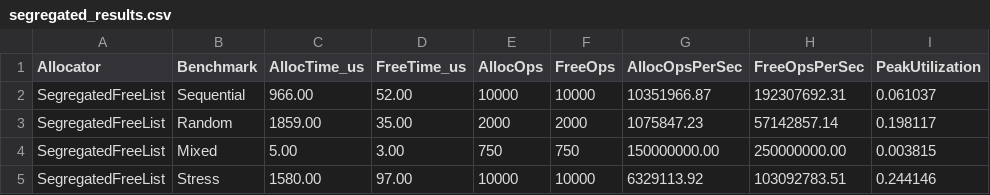
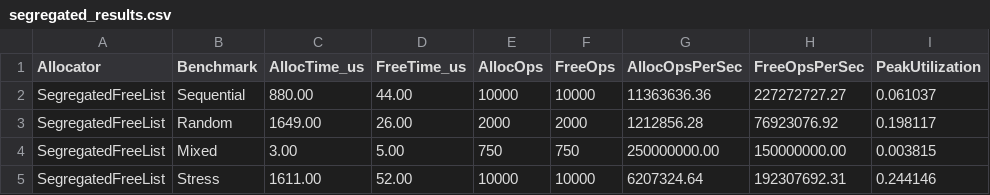
Before and after one commit to Ivan00700/os_cp, a CSV file: mem-allocators/results/segregated_results.csv, drawn as a sheet.

```diff
--- a/mem-allocators/results/segregated_results.csv
+++ b/mem-allocators/results/segregated_results.csv
@@ -1,5 +1,5 @@
 Allocator,Benchmark,AllocTime_us,FreeTime_us,AllocOps,FreeOps,AllocOpsPerSec,FreeOpsPerSec,PeakUtilization
-SegregatedFreeList,Sequential,966.00,52.00,10000,10000,10351966.87,192307692.31,0.061037
-SegregatedFreeList,Random,1859.00,35.00,2000,2000,1075847.23,57142857.14,0.198117
-SegregatedFreeList,Mixed,5.00,3.00,750,750,150000000.00,250000000.00,0.003815
-SegregatedFreeList,Stress,1580.00,97.00,10000,10000,6329113.92,103092783.51,0.244146
+SegregatedFreeList,Sequential,880.00,44.00,10000,10000,11363636.36,227272727.27,0.061037
+SegregatedFreeList,Random,1649.00,26.00,2000,2000,1212856.28,76923076.92,0.198117
+SegregatedFreeList,Mixed,3.00,5.00,750,750,250000000.00,150000000.00,0.003815
+SegregatedFreeList,Stress,1611.00,52.00,10000,10000,6207324.64,192307692.31,0.244146
```
Also changed, not shown: mem-allocators/results/benchmark_results.csv, mem-allocators/results/buddy_results.csv, 2 other files.
